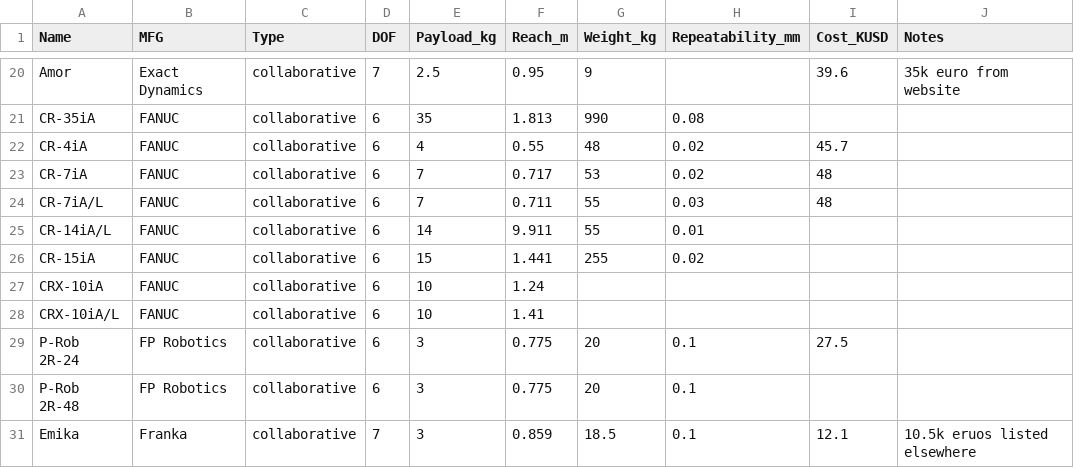
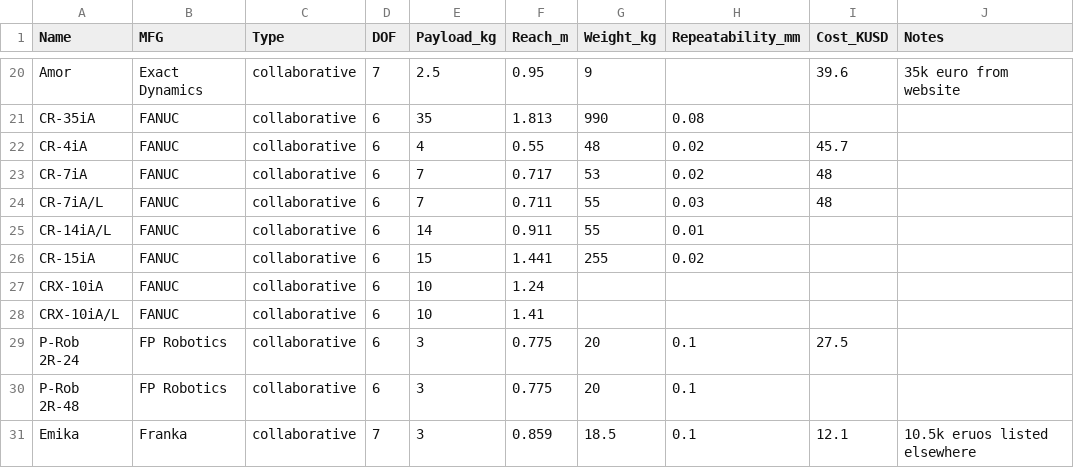
Before and after one commit to mdicicco/robot_arm_data, a CSV file: data/robot_arm_data.csv, drawn as a sheet; only a part is shown, gaps mark what is left out.

Commit message:
fixed a typo on fanuc robot reach

```diff
--- a/data/robot_arm_data.csv
+++ b/data/robot_arm_data.csv
@@ -24,3 +24,3 @@ CR-7iA,FANUC,collaborative,6,7,0.717,53,0.02,48,
 CR-7iA/L,FANUC,collaborative,6,7,0.711,55,0.03,48,
-CR-14iA/L,FANUC,collaborative,6,14,9.911,55,0.01,,
+CR-14iA/L,FANUC,collaborative,6,14,0.911,55,0.01,,
 CR-15iA,FANUC,collaborative,6,15,1.441,255,0.02,,
```
